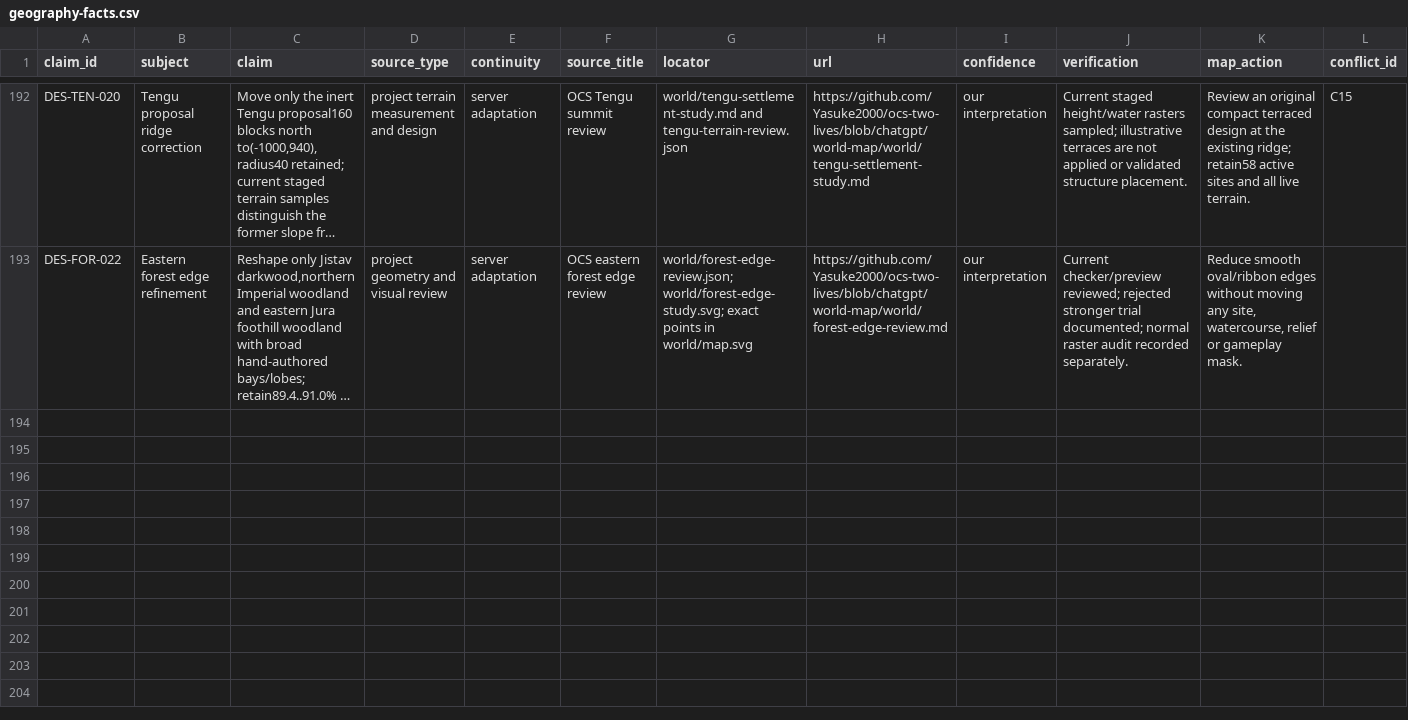
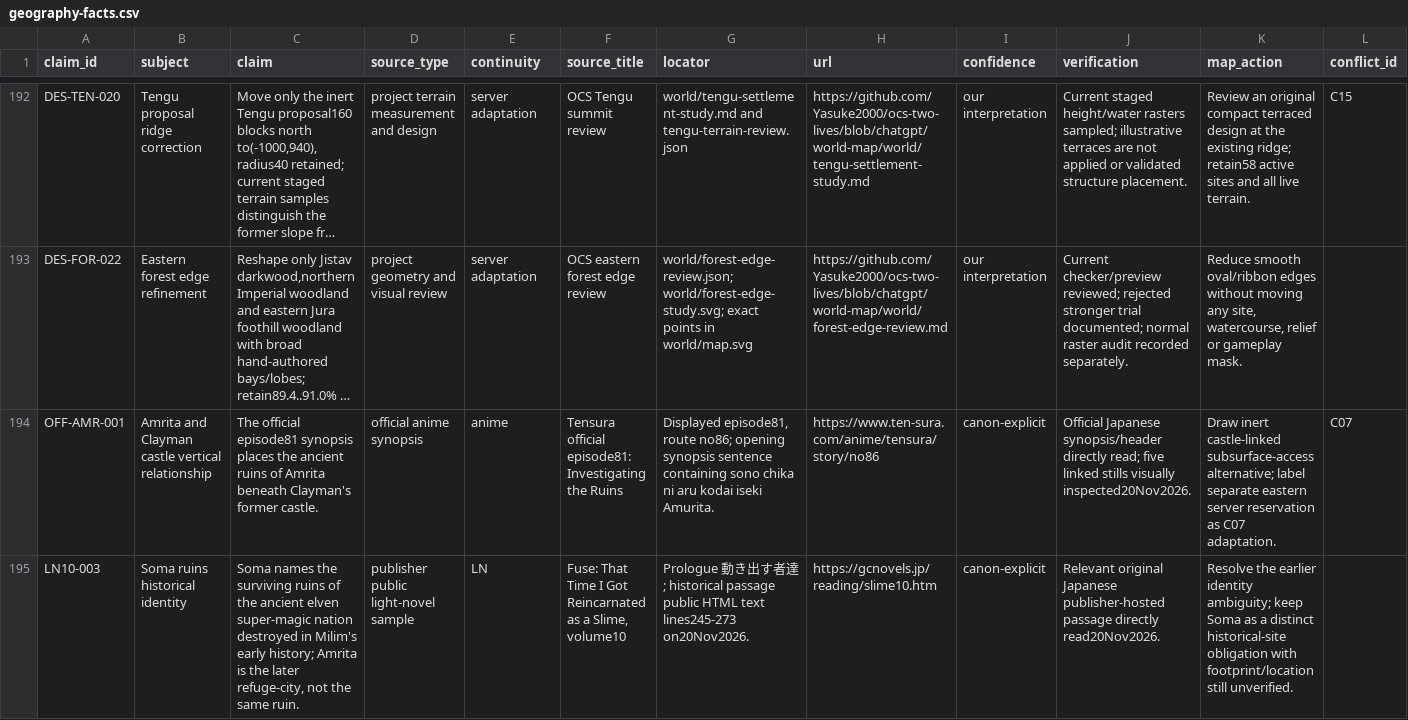
Before and after one commit to Yasuke2000/ocs-two-lives, a CSV file: docs/research/tensura-world-2026-11-19/geography-facts.csv, drawn as a sheet; only a part is shown, gaps mark what is left out; long unchanged cells end in …; rows hold the shown columns only; the diff covers the shown part only; the diff names each change by its address in the sheet, - before the commit and + after, or states it on an @@ line.

Commit message:
Document Amrita castle access and distinguish the older Soma ruins

```diff
--- a/docs/research/tensura-world-2026-11-19/geography-facts.csv
+++ b/docs/research/tensura-world-2026-11-19/geography-facts.csv
+row 194: OFF-AMR-001 | Amrita and Clayman castle vertical relationship | The official episode81 synopsis places the ancient ruins of Amrita beneath Clayman's former castle. | official anime synopsis | anime | Tensura official episode81: Investigating the Ruins | Displayed episode81, route no86; opening synopsis sentence containing sono chika ni aru kodai iseki Amurita. | https://www.ten-sura.com/anime/tensura/story/no86 | canon-explicit | Official Japanese synopsis/header directly read; five linked stills visually inspected20Nov2026. | Draw inert castle-linked subsurface-access alternative; label separate eastern server reservation as C07 adaptation. | C07
+row 195: LN10-003 | Soma ruins historical identity | Soma names the surviving ruins of the ancient elven super-magic nation destroyed in Milim's early history; Amrita is the later refuge-city, not the same ruin. | publisher public light-novel sample | LN | Fuse: That Time I Got Reincarnated as a Slime, volume10 | Prologue 動き出す者達; historical passage public HTML text lines245-273 on20Nov2026. | https://gcnovels.jp/reading/slime10.htm | canon-explicit | Relevant original Japanese publisher-hosted passage directly read20Nov2026. | Resolve the earlier identity ambiguity; keep Soma as a distinct historical-site obligation with footprint/location still unverified.
```
Also changed, not shown: 2 added rows and 10 edited cells elsewhere in this file, docs/research/tensura-world-2026-11-19/anime-episode-locators.csv, docs/research/tensura-world-2026-11-19/era-site-state.csv, 22 other files.
